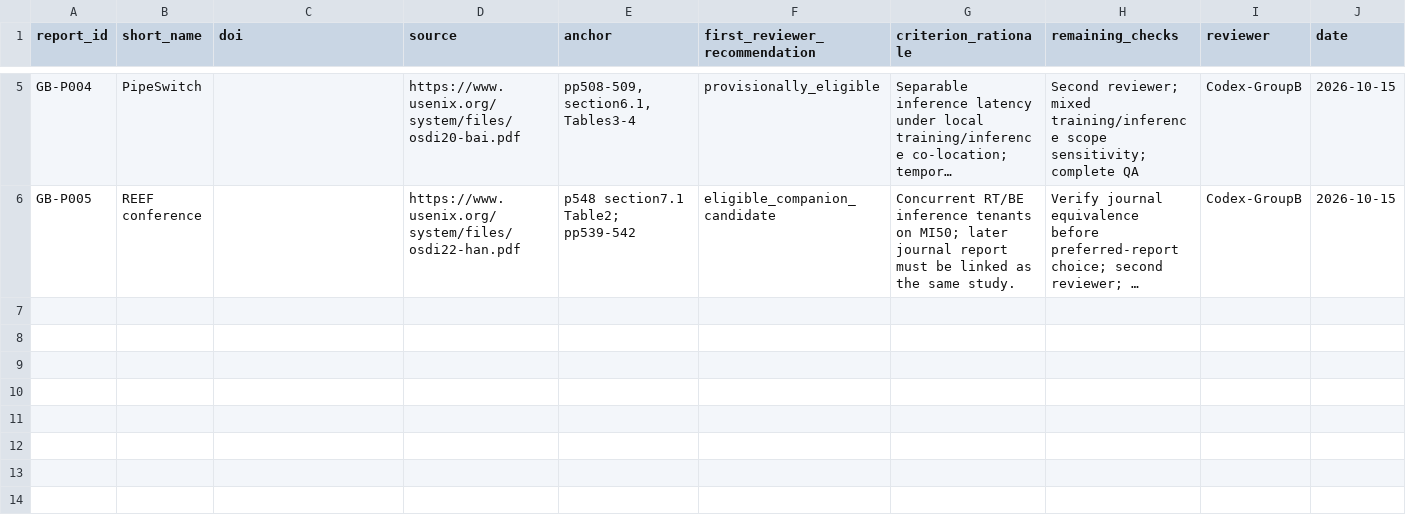
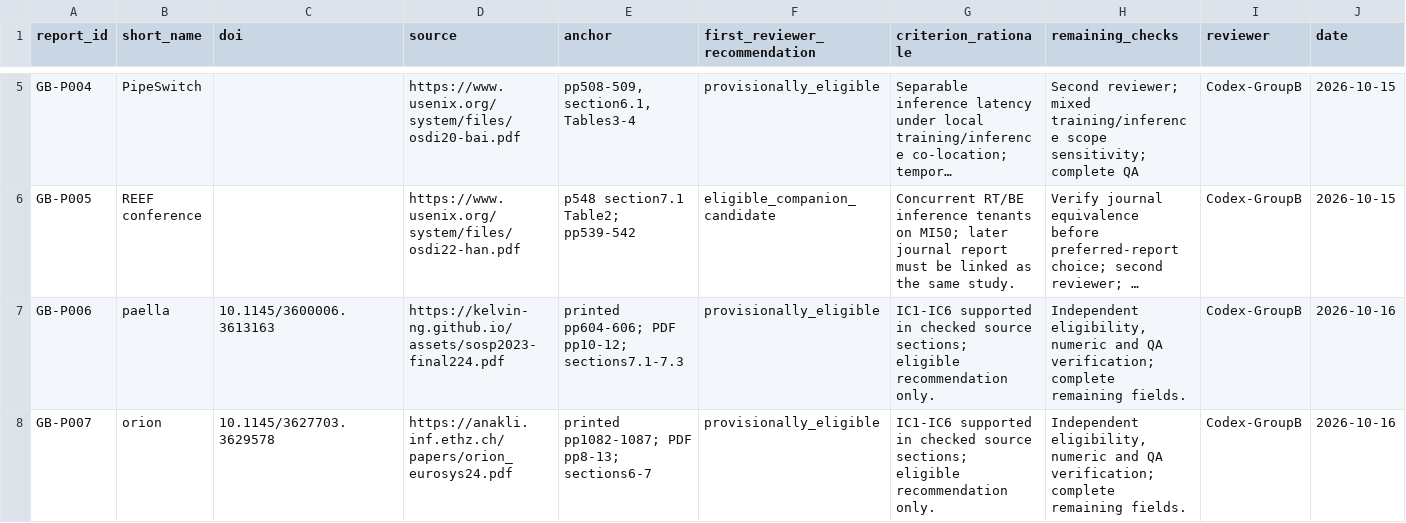
Before and after one commit to Raazia-Imran/os_CEPPPPPP, a CSV file: evidence/fulltext_checks.csv, drawn as a sheet; only a part is shown, gaps mark what is left out; long unchanged cells end in …; rows hold the shown columns only; the diff names each change by its address in the sheet, - before the commit and + after, or states it on an @@ line.

```diff
--- a/evidence/fulltext_checks.csv
+++ b/evidence/fulltext_checks.csv
+row 7: GB-P006 | paella | 10.1145/3600006.3613163 | https://kelvin-ng.github.io/assets/sosp2023-final224.pdf | printed pp604-606; PDF pp10-12; sections7.1-7.3 | provisionally_eligible | IC1-IC6 supported in checked source sections; eligible recommendation only. | Independent eligibility, numeric and QA verification; complete remaining fields. | Codex-GroupB | 2026-10-16
+row 8: GB-P007 | orion | 10.1145/3627703.3629578 | https://anakli.inf.ethz.ch/papers/orion_eurosys24.pdf | printed pp1082-1087; PDF pp8-13; sections6-7 | provisionally_eligible | IC1-IC6 supported in checked source sections; eligible recommendation only. | Independent eligibility, numeric and QA verification; complete remaining fields. | Codex-GroupB | 2026-10-16
```
Also changed, not shown: evidence/extraction.csv, evidence/fulltext_criteria.csv, 10 other files.
